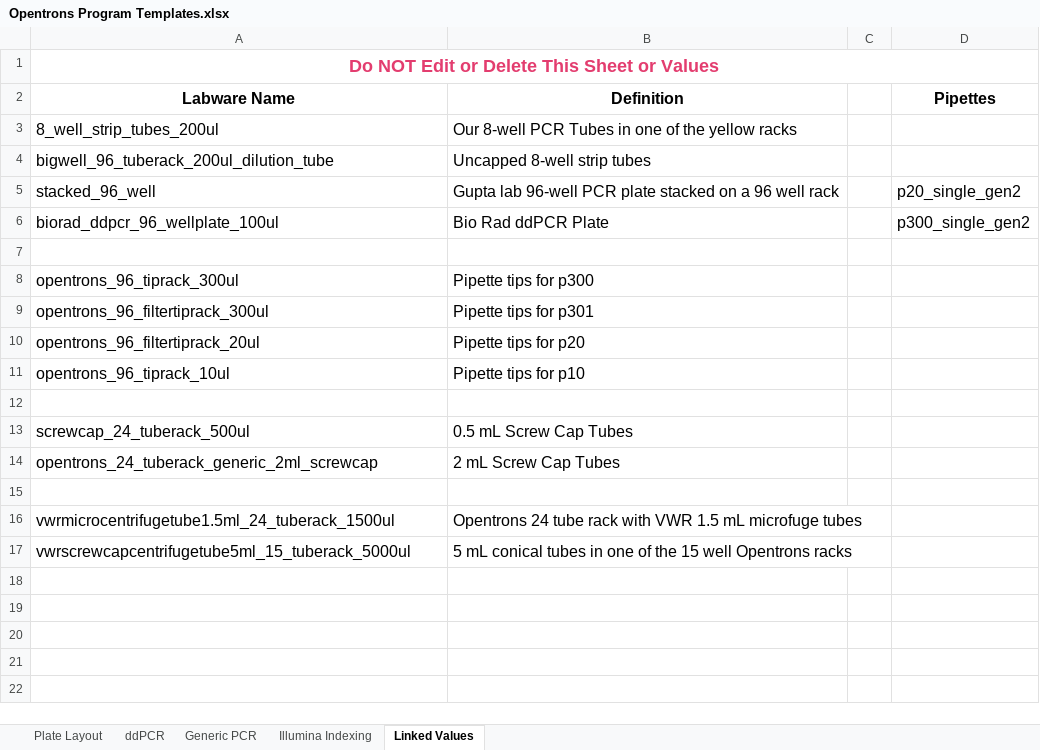
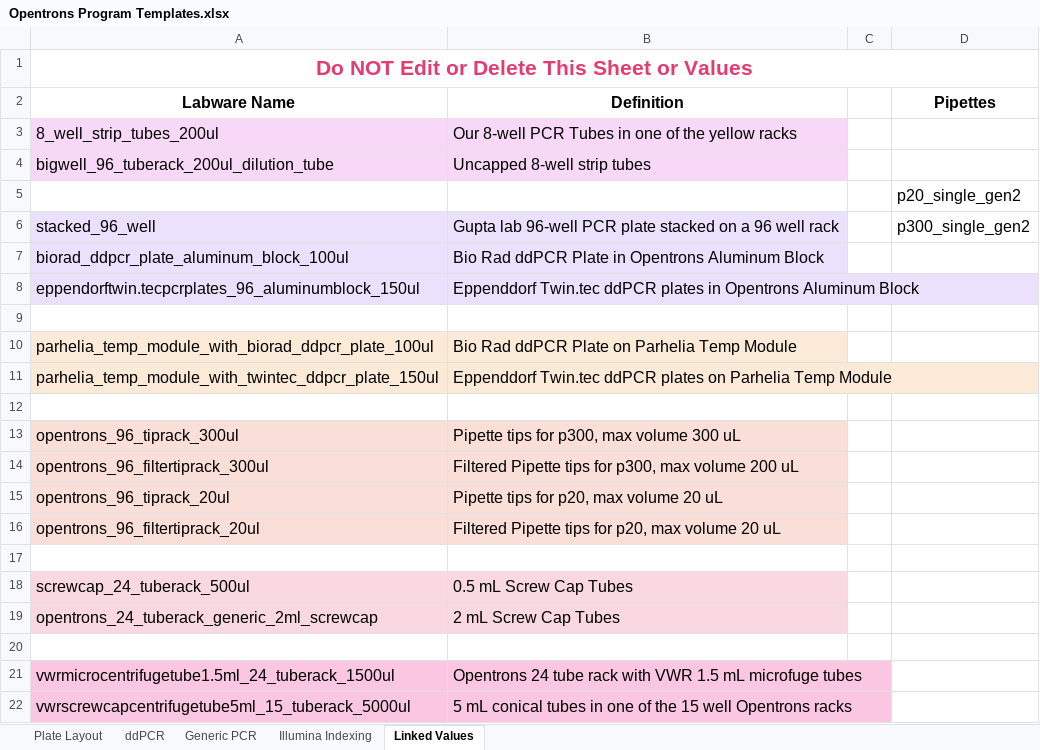
Before and after one commit to Gaorav-Gupta-Lab/Opentrons_Programs, an Excel workbook: Docs/Opentrons Program Templates.xlsx, sheet Linked Values, drawn as a sheet; values as stored, in another font and other column widths than the file's, no borders; removed rows and columns are numbered as before the commit, all else as after; the diff names each change by its address in the sheet, - before the commit and + after, or states it on an @@ line.

Commit message:
v3.0.0b
Beta v3.  Added Parhelia Temperature Module and aluminum 96-Well block.

```diff
--- a/Docs/Opentrons Program Templates.xlsx (sheet Linked Values)
+++ b/Docs/Opentrons Program Templates.xlsx (sheet Linked Values)
@@ A1 text size: larger @@
-A3:B4 fill: none
+A3:B4 fill: #F7D8F6
+row 5:  |  |  | p20_single_gen2
-A6:B6 fill: none
+A6:B6 fill: #EBE1FC
-D6 (Pipettes): p20_single_gen2
+D6 (Pipettes): p300_single_gen2
-row 6: biorad_ddpcr_96_wellplate_100ul | Bio Rad ddPCR Plate |  | p300_single_gen2
+row 7: biorad_ddpcr_plate_aluminum_block_100ul | Bio Rad ddPCR Plate in Opentrons Aluminum Block
+row 8: eppendorftwin.tecpcrplates_96_aluminumblock_150ul | Eppenddorf Twin.tec ddPCR plates in Opentrons Aluminum Block
+row 10: parhelia_temp_module_with_biorad_ddpcr_plate_100ul | Bio Rad ddPCR Plate on Parhelia Temp Module
+row 11: parhelia_temp_module_with_twintec_ddpcr_plate_150ul | Eppenddorf Twin.tec ddPCR plates on Parhelia Temp Module
+row 12: (empty)
-A13:B14 fill: none
+A13:B14 fill: #FADFD8
-B13 (Definition): Pipette tips for p300
+B13 (Definition): Pipette tips for p300, max volume 300 uL
-B14 (Definition): Pipette tips for p301
+B14 (Definition): Filtered Pipette tips for p300, max volume 200 uL
+row 15: opentrons_96_tiprack_20ul | Pipette tips for p20, max volume 20 uL
-A16:B16 fill: none
+A16:B16 fill: #FADFD8
-B16 (Definition): Pipette tips for p20
+B16 (Definition): Filtered Pipette tips for p20, max volume 20 uL
-row 11: opentrons_96_tiprack_10ul | Pipette tips for p10
-A18:B19 fill: none
+A18:B19 fill: #F9D8E2
-A21:B22 fill: none
+A21:B22 fill: #FAC6E1
```
Also changed, not shown: sheet ddPCR, sheet Generic PCR, sheet Illumina Indexing, 6 other files.
